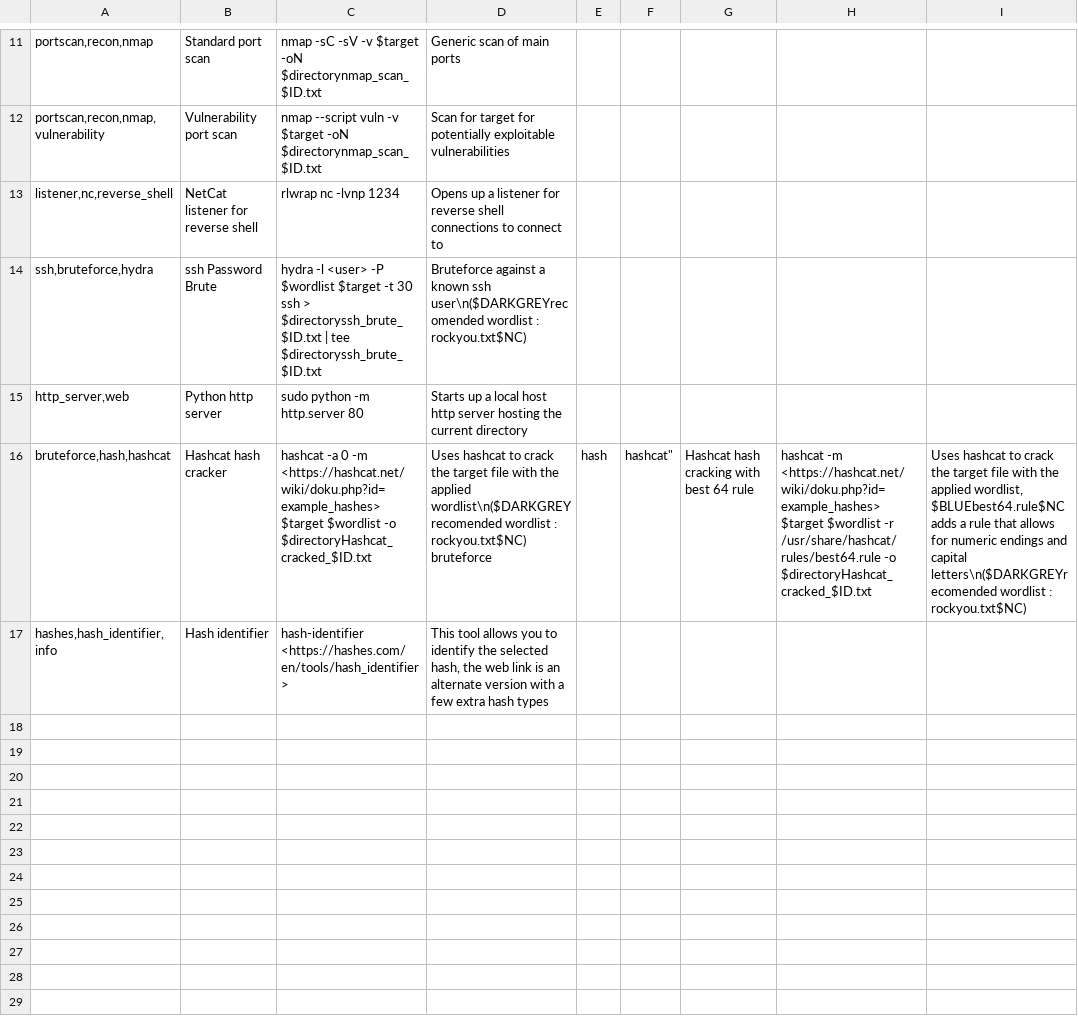
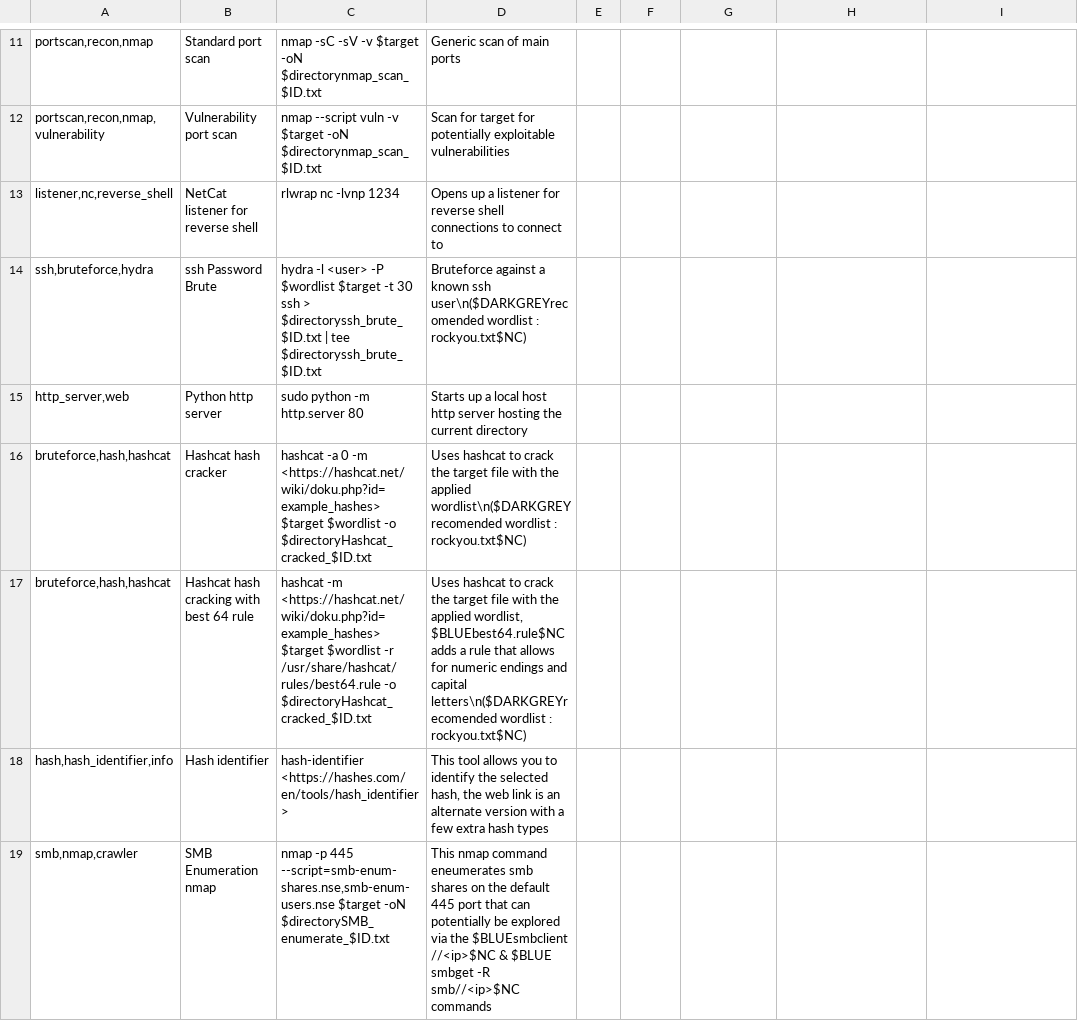
Before and after one commit to Connor-Maddison/GamePlan, a CSV file: GamePlanLibary/commands.csv, drawn as a sheet; only a part is shown, gaps mark what is left out.

Commit message:
update list

```diff
--- a/GamePlanLibary/commands.csv
+++ b/GamePlanLibary/commands.csv
@@ -15,4 +15,5 @@
 "http_server,web","Python http server","sudo python -m http.server 80","Starts up a local host http server hosting the current directory"
-"bruteforce,hash,hashcat","Hashcat hash cracker","hashcat -a 0 -m <https://hashcat.net/wiki/doku.php?id=example_hashes> $target $wordlist -o $directoryHashcat_cracked_$ID.txt","Uses hashcat to crack the target file with the applied wordlist\n($DARKGREYrecomended wordlist : rockyou.txt$NC)
-"bruteforce,hash,hashcat","Hashcat hash cracking with best 64 rule","hashcat -m <https://hashcat.net/wiki/doku.php?id=example_hashes> $target $wordlist -r /usr/share/hashcat/rules/best64.rule -o $directoryHashcat_cracked_$ID.txt","Uses hashcat to crack the target file with the applied wordlist, $BLUEbest64.rule$NC adds a rule that allows for numeric endings and capital letters\n($DARKGREYrecomended wordlist : rockyou.txt$NC)"
-"hashes,hash_identifier,info","Hash identifier","hash-identifier    <https://hashes.com/en/tools/hash_identifier>","This tool allows you to identify the selected hash, the web link is an alternate version with a few extra hash types"
+"bruteforce,hash,hashcat","Hashcat hash cracker","hashcat -a 0 -m <https://hashcat.net/wiki/doku.php?id=example_hashes> $target $wordlist -o $directoryHashcat_cracked_$ID.txt","Uses hashcat to crack the target file with the applied wordlist\n($DARKGREYrecomended wordlist : rockyou.txt$NC)"
+"bruteforce,hash,hashcat","Hashcat hash cracking with best 64 rule","hashcat -m <https://hashcat.net/wiki/doku.php?id=example_hashes> $target $wordlist -r /usr/share/hashcat/rules/best64.rule -o $directoryHashcat_cracked_$ID.txt","Uses hashcat to crack the target file with the applied wordlist, $BLUEbest64.rule$NC adds a rule that allows for numeric endings and capital letters\n($DARKGREYrecomended wordlist : rockyou.txt$NC)"
+"hash,hash_identifier,info","Hash identifier","hash-identifier    <https://hashes.com/en/tools/hash_identifier>","This tool allows you to identify the selected hash, the web link is an alternate version with a few extra hash types"
+"smb,nmap,crawler","SMB Enumeration nmap","nmap -p 445 --script=smb-enum-shares.nse,smb-enum-users.nse $target -oN $directorySMB_enumerate_$ID.txt","This nmap command eneumerates smb shares on the default 445 port that can potentially be explored via the $BLUEsmbclient //<ip>$NC & $BLUE smbget -R smb//<ip>$NC commands"
```
